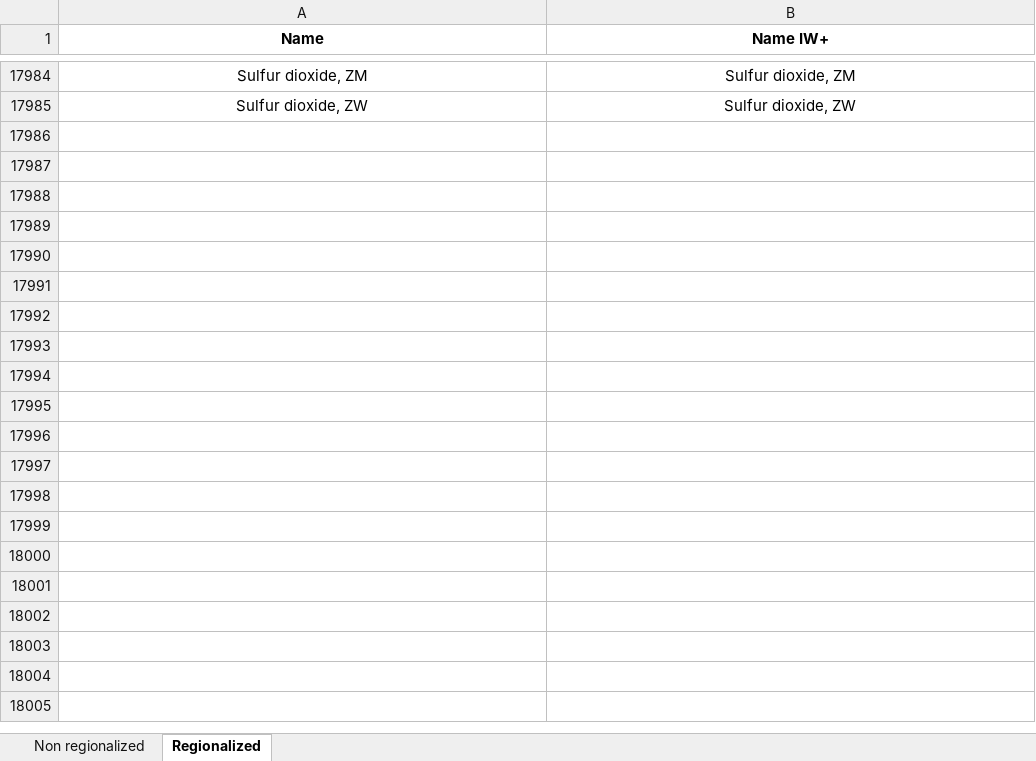
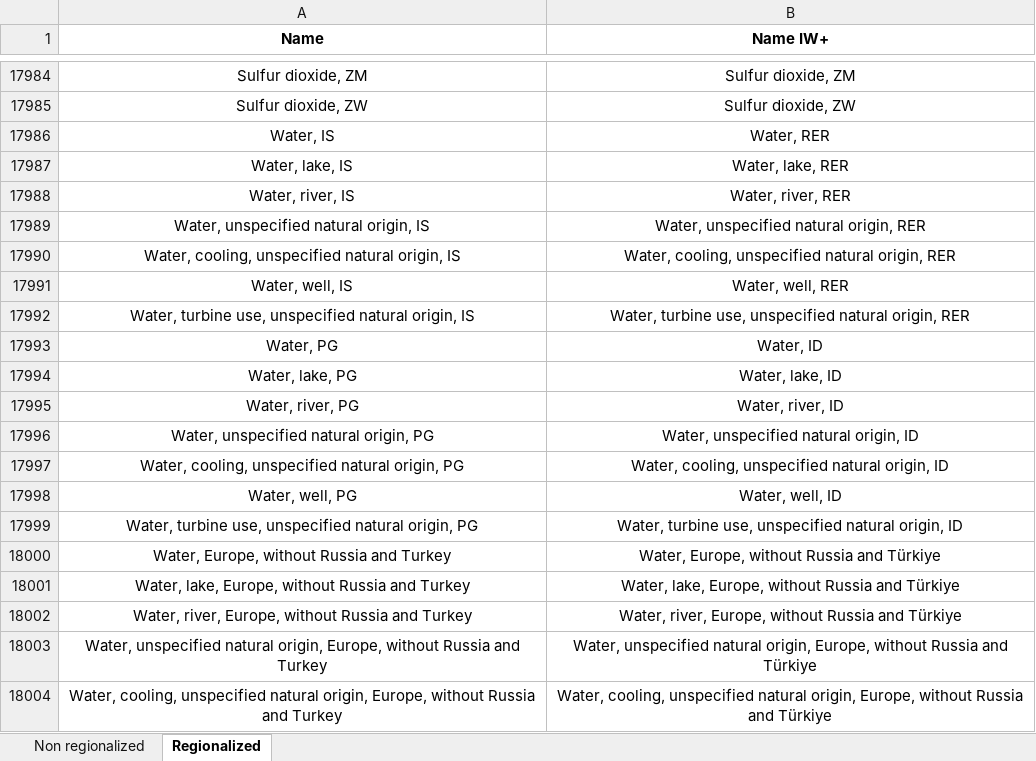
Before and after one commit to CIRAIG/IWP_Reborn, an Excel workbook: Data/mappings/SP/sp_mapping.xlsx, sheet Regionalized, drawn as a sheet; only a part is shown, gaps mark what is left out; values as stored, in another font and other column widths than the file's, no borders; the diff covers the shown part only; the diff names each change by its address in the sheet, - before the commit and + after, or states it on an @@ line.

```diff
--- a/Data/mappings/SP/sp_mapping.xlsx (sheet Regionalized)
+++ b/Data/mappings/SP/sp_mapping.xlsx (sheet Regionalized)
+row 17986: Water, IS | Water, RER
+row 17987: Water, lake, IS | Water, lake, RER
+row 17988: Water, river, IS | Water, river, RER
+row 17989: Water, unspecified natural origin, IS | Water, unspecified natural origin, RER
+row 17990: Water, cooling, unspecified natural origin, IS | Water, cooling, unspecified natural origin, RER
+row 17991: Water, well, IS | Water, well, RER
+row 17992: Water, turbine use, unspecified natural origin, IS | Water, turbine use, unspecified natural origin, RER
+row 17993: Water, PG | Water, ID
+row 17994: Water, lake, PG | Water, lake, ID
+row 17995: Water, river, PG | Water, river, ID
+row 17996: Water, unspecified natural origin, PG | Water, unspecified natural origin, ID
+row 17997: Water, cooling, unspecified natural origin, PG | Water, cooling, unspecified natural origin, ID
+row 17998: Water, well, PG | Water, well, ID
+row 17999: Water, turbine use, unspecified natural origin, PG | Water, turbine use, unspecified natural origin, ID
+row 18000: Water, Europe, without Russia and Turkey | Water, Europe, without Russia and Türkiye
+row 18001: Water, lake, Europe, without Russia and Turkey | Water, lake, Europe, without Russia and Türkiye
+row 18002: Water, river, Europe, without Russia and Turkey | Water, river, Europe, without Russia and Türkiye
+row 18003: Water, unspecified natural origin, Europe, without Russia and Turkey | Water, unspecified natural origin, Europe, without Russia and Türkiye
+row 18004: Water, cooling, unspecified natural origin, Europe, without Russia and Turkey | Water, cooling, unspecified natural origin, Europe, without Russia and Türkiye
```
Also changed, not shown: 9 added rows elsewhere in this sheet, Data/mappings/ei310/ei_iw_mapping.xlsx, Data/mappings/oLCA/v2.1.1/oLCA_mapping.xlsx, 1 other file.
